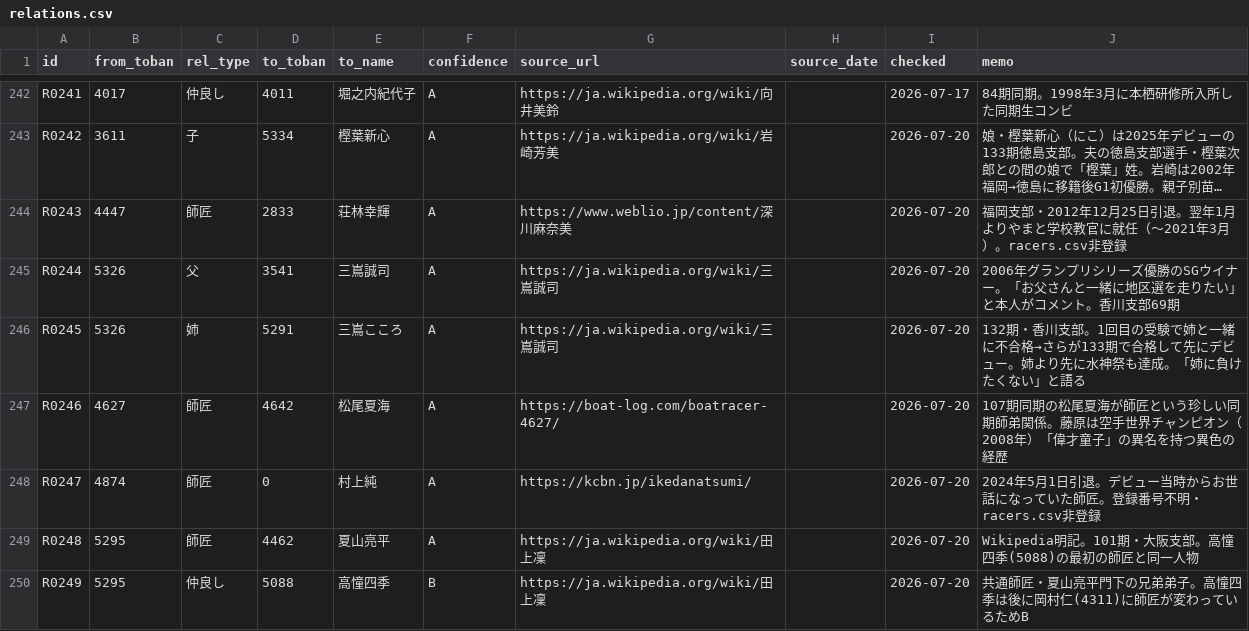
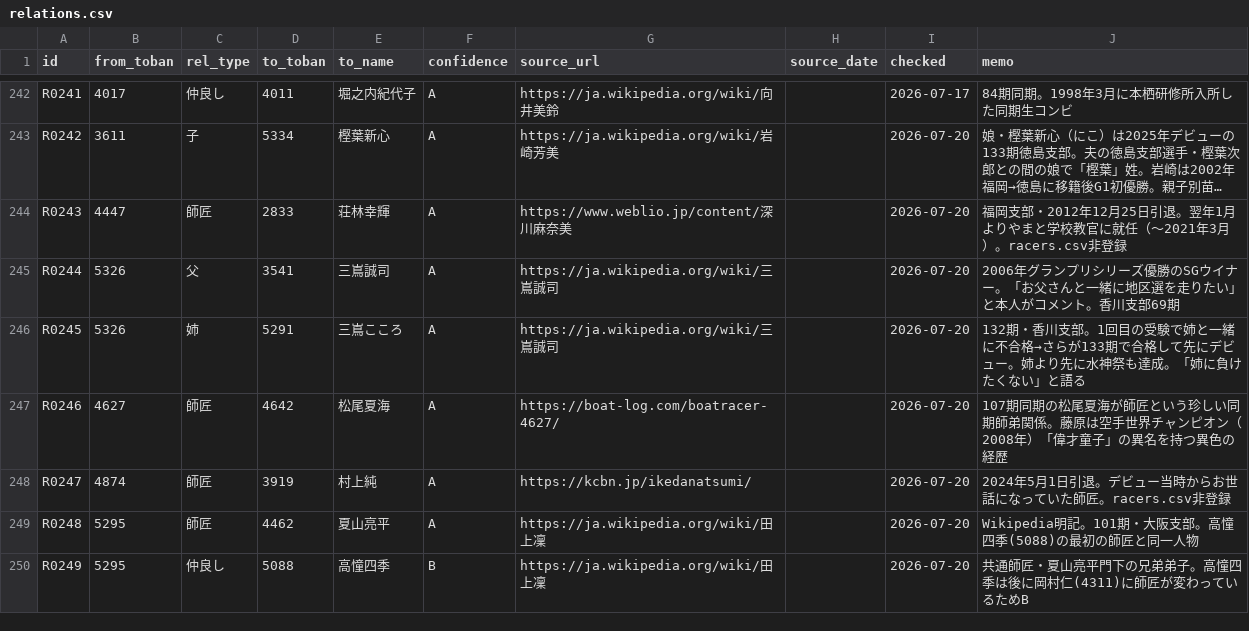
Before and after one commit to bonito323-a11y/funetan, a CSV file: data/relations.csv, drawn as a sheet; only a part is shown, gaps mark what is left out; long unchanged cells end in ….

```diff
--- a/data/relations.csv
+++ b/data/relations.csv
@@ -247,3 +247,3 @@ R0245,5326,姉,5291,三嶌こころ,A,https://ja.wikipedia.org/wiki/三嶌誠司
 R0246,4627,師匠,4642,松尾夏海,A,https://boat-log.com/boatracer-4627/,,2026-07-20,107期同期の松尾夏海が師匠という珍しい同期師弟関係。藤原は空手世界チャンピオン（2008年）「偉才童子」の異名を持つ異色の経歴
-R0247,4874,師匠,0,村上純,A,https://kcbn.jp/ikedanatsumi/,,2026-07-20,2024年5月1日引退。デビュー当時からお世話になっていた師匠。登録番号不明・racers.csv非登録
+R0247,4874,師匠,3919,村上純,A,https://kcbn.jp/ikedanatsumi/,,2026-07-20,2024年5月1日引退。デビュー当時からお世話になっていた師匠。racers.csv非登録
 R0248,5295,師匠,4462,夏山亮平,A,https://ja.wikipedia.org/wiki/田上凜,,2026-07-20,Wikipedia明記。101期・大阪支部。高憧四季(5088)の最初の師匠と同一人物
```
Also changed, not shown: 1 other file.
